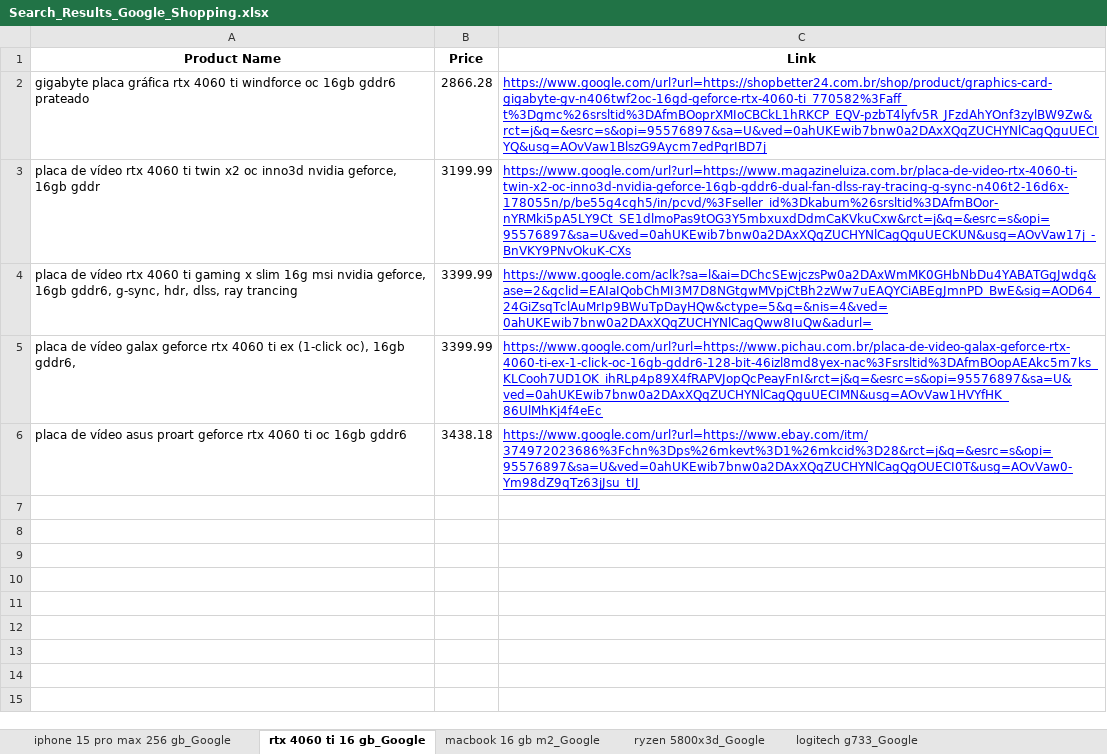
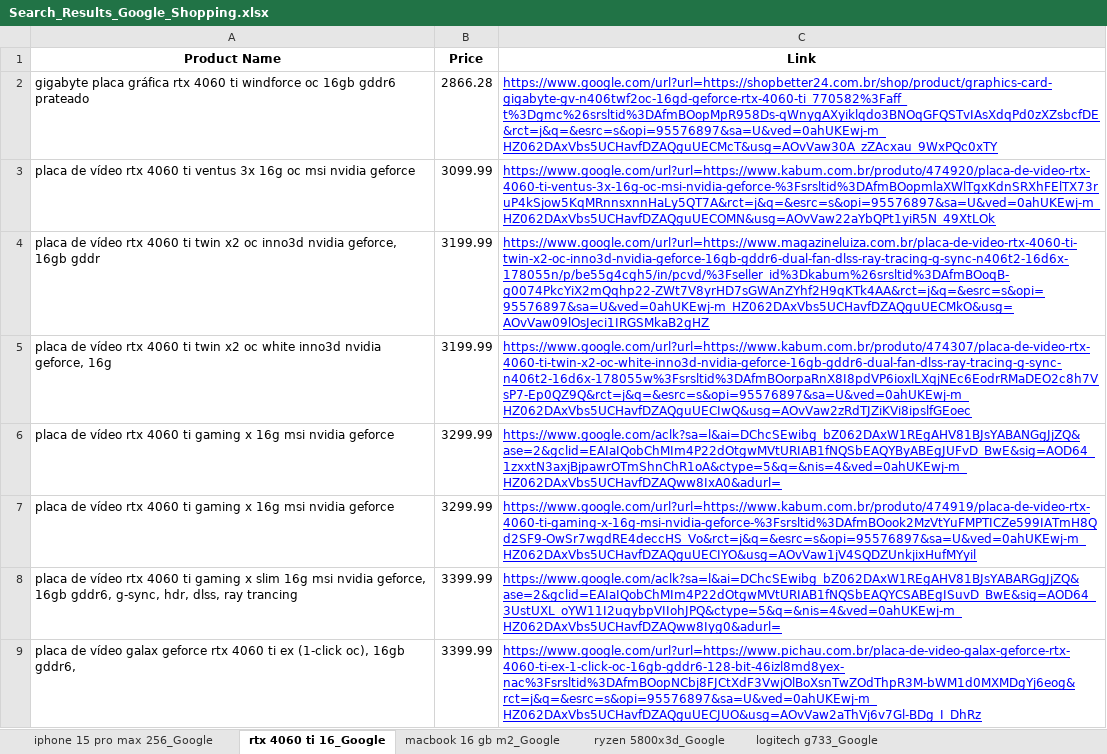
Before and after one commit to ranonbezerra/Shopping_Auto_Search, an Excel workbook: Search_Results_Google_Shopping.xlsx, sheet rtx 4060 ti 16_Google, drawn as a sheet; values as stored, in another font and other column widths than the file's, no borders; removed rows and columns are numbered as before the commit, all else as after; the diff names each change by its address in the sheet, - before the commit and + after, or states it on an @@ line.

```diff
--- a/Search_Results_Google_Shopping.xlsx (sheet rtx 4060 ti 16_Google)
+++ b/Search_Results_Google_Shopping.xlsx (sheet rtx 4060 ti 16_Google)
-sheet tab: iphone 15 pro max 256 gb_Google
+sheet tab: iphone 15 pro max 256_Google
-sheet tab: rtx 4060 ti 16 gb_Google
+sheet tab: rtx 4060 ti 16_Google
-C2 (Link): https://www.google.com/url?url=https://shopbetter24.com.br/shop/product/graphics-card-gigabyte-gv-n406twf2oc-16gd-geforce-rtx-4060-ti_770582%3Faff_t%3Dgmc%26srsltid%3DAfmBOoprXMIoCBCkL1hRKCP_EQV-pzbT4lyfv5R_JFzdAhYOnf3zylBW9Zw&rct=j&q=&esrc=s&opi=95576897&sa=U&ved=0ahUKEwib7bnw0a2DAxXQqZUCHYNlCagQguUECIYQ&usg=AOvVaw1BlszG9Aycm7edPqrIBD7j
+C2 (Link): https://www.google.com/url?url=https://shopbetter24.com.br/shop/product/graphics-card-gigabyte-gv-n406twf2oc-16gd-geforce-rtx-4060-ti_770582%3Faff_t%3Dgmc%26srsltid%3DAfmBOopMpR958Ds-qWnygAXyiklqdo3BNOqGFQSTvIAsXdqPd0zXZsbcfDE&rct=j&q=&esrc=s&opi=95576897&sa=U&ved=0ahUKEwj-m_HZ062DAxVbs5UCHavfDZAQguUECMcT&usg=AOvVaw30A_zZAcxau_9WxPQc0xTY
+row 3: placa de vídeo rtx 4060 ti ventus 3x 16g oc msi nvidia geforce | 3099.99 | https://www.google.com/url?url=https://www.kabum.com.br/produto/474920/placa-de-video-rtx-4060-ti-ventus-3x-16g-oc-msi-nvidia-geforce-%3Fsrsltid%3DAfmBOopmlaXWlTgxKdnSRXhFElTX73ruP4kSjow5KqMRnnsxnnHaLy5QT7A&rct=j&q=&esrc=s&opi=95576897&sa=U&ved=0ahUKEwj-m_HZ062DAxVbs5UCHavfDZAQguUECOMN&usg=AOvVaw22aYbQPt1yiR5N_49XtLOk
-C4 (Link): https://www.google.com/url?url=https://www.magazineluiza.com.br/placa-de-video-rtx-4060-ti-twin-x2-oc-inno3d-nvidia-geforce-16gb-gddr6-dual-fan-dlss-ray-tracing-g-sync-n406t2-16d6x-178055n/p/be55g4cgh5/in/pcvd/%3Fseller_id%3Dkabum%26srsltid%3DAfmBOor-nYRMki5pA5LY9Ct_SE1dlmoPas9tOG3Y5mbxuxdDdmCaKVkuCxw&rct=j&q=&esrc=s&opi=95576897&sa=U&ved=0ahUKEwib7bnw0a2DAxXQqZUCHYNlCagQguUECKUN&usg=AOvVaw17j_-BnVKY9PNvOkuK-CXs
+C4 (Link): https://www.google.com/url?url=https://www.magazineluiza.com.br/placa-de-video-rtx-4060-ti-twin-x2-oc-inno3d-nvidia-geforce-16gb-gddr6-dual-fan-dlss-ray-tracing-g-sync-n406t2-16d6x-178055n/p/be55g4cgh5/in/pcvd/%3Fseller_id%3Dkabum%26srsltid%3DAfmBOoqB-g0074PkcYiX2mQqhp22-ZWt7V8yrHD7sGWAnZYhf2H9qKTk4AA&rct=j&q=&esrc=s&opi=95576897&sa=U&ved=0ahUKEwj-m_HZ062DAxVbs5UCHavfDZAQguUECMkO&usg=AOvVaw09lOsJeci1IRGSMkaB2gHZ
+row 5: placa de vídeo rtx 4060 ti twin x2 oc white inno3d nvidia geforce, 16g | 3199.99 | https://www.google.com/url?url=https://www.kabum.com.br/produto/474307/placa-de-video-rtx-4060-ti-twin-x2-oc-white-inno3d-nvidia-geforce-16gb-gddr6-dual-fan-dlss-ray-tracing-g-sync-n406t2-16d6x-178055w%3Fsrsltid%3DAfmBOorpaRnX8I8pdVP6ioxlLXqjNEc6EodrRMaDEO2c8h7VsP7-Ep0QZ9Q&rct=j&q=&esrc=s&opi=95576897&sa=U&ved=0ahUKEwj-m_HZ062DAxVbs5UCHavfDZAQguUECIwQ&usg=AOvVaw2zRdTJZiKVi8ipslfGEoec
+row 6: placa de vídeo rtx 4060 ti gaming x 16g msi nvidia geforce | 3299.99 | https://www.google.com/aclk?sa=l&ai=DChcSEwibg_bZ062DAxW1REgAHV81BJsYABANGgJjZQ&ase=2&gclid=EAIaIQobChMIm4P22dOtgwMVtURIAB1fNQSbEAQYByABEgJUFvD_BwE&sig=AOD64_1zxxtN3axjBjpawrOTmShnChR1oA&ctype=5&q=&nis=4&ved=0ahUKEwj-m_HZ062DAxVbs5UCHavfDZAQww8IxA0&adurl=
+row 7: placa de vídeo rtx 4060 ti gaming x 16g msi nvidia geforce | 3299.99 | https://www.google.com/url?url=https://www.kabum.com.br/produto/474919/placa-de-video-rtx-4060-ti-gaming-x-16g-msi-nvidia-geforce-%3Fsrsltid%3DAfmBOook2MzVtYuFMPTICZe599IATmH8Qd2SF9-OwSr7wgdRE4deccHS_Vo&rct=j&q=&esrc=s&opi=95576897&sa=U&ved=0ahUKEwj-m_HZ062DAxVbs5UCHavfDZAQguUECIYO&usg=AOvVaw1jV4SQDZUnkjixHufMYyil
-C8 (Link): https://www.google.com/aclk?sa=l&ai=DChcSEwjczsPw0a2DAxWmMK0GHbNbDu4YABATGgJwdg&ase=2&gclid=EAIaIQobChMI3M7D8NGtgwMVpjCtBh2zWw7uEAQYCiABEgJmnPD_BwE&sig=AOD64_24GiZsqTclAuMrIp9BWuTpDayHQw&ctype=5&q=&nis=4&ved=0ahUKEwib7bnw0a2DAxXQqZUCHYNlCagQww8IuQw&adurl=
+C8 (Link): https://www.google.com/aclk?sa=l&ai=DChcSEwibg_bZ062DAxW1REgAHV81BJsYABARGgJjZQ&ase=2&gclid=EAIaIQobChMIm4P22dOtgwMVtURIAB1fNQSbEAQYCSABEgISuvD_BwE&sig=AOD64_3UstUXL_oYW11I2uqybpVIIohJPQ&ctype=5&q=&nis=4&ved=0ahUKEwj-m_HZ062DAxVbs5UCHavfDZAQww8Iyg0&adurl=
-C9 (Link): https://www.google.com/url?url=https://www.pichau.com.br/placa-de-video-galax-geforce-rtx-4060-ti-ex-1-click-oc-16gb-gddr6-128-bit-46izl8md8yex-nac%3Fsrsltid%3DAfmBOopAEAkc5m7ks_KLCooh7UD1OK_ihRLp4p89X4fRAPVJopQcPeayFnI&rct=j&q=&esrc=s&opi=95576897&sa=U&ved=0ahUKEwib7bnw0a2DAxXQqZUCHYNlCagQguUECIMN&usg=AOvVaw1HVYfHK_86UlMhKj4f4eEc
+C9 (Link): https://www.google.com/url?url=https://www.pichau.com.br/placa-de-video-galax-geforce-rtx-4060-ti-ex-1-click-oc-16gb-gddr6-128-bit-46izl8md8yex-nac%3Fsrsltid%3DAfmBOopNCbj8FJCtXdF3VwjOlBoXsnTwZOdThpR3M-bWM1d0MXMDgYj6eog&rct=j&q=&esrc=s&opi=95576897&sa=U&ved=0ahUKEwj-m_HZ062DAxVbs5UCHavfDZAQguUECJUO&usg=AOvVaw2aThVj6v7Gl-BDg_I_DhRz
-row 6: placa de vídeo asus proart geforce rtx 4060 ti oc 16gb gddr6 | 3438.18 | https://www.google.com/url?url=https://www.ebay.com/itm/374972023686%3Fchn%3Dps%26mkevt%3D1%26mkcid%3D28&rct=j&q=&esrc=s&opi=95576897&sa=U&ved=0ahUKEwib7bnw0a2DAxXQqZUCHYNlCagQgOUECI0T&usg=AOvVaw0-Ym98dZ9qTz63jJsu_tIJ
```
Also changed, not shown: sheet iphone 15 pro max 256_Google, sheet logitech g733_Google, sheet macbook 16 gb m2_Google, sheet ryzen 5800x3d_Google, 1 other file.
